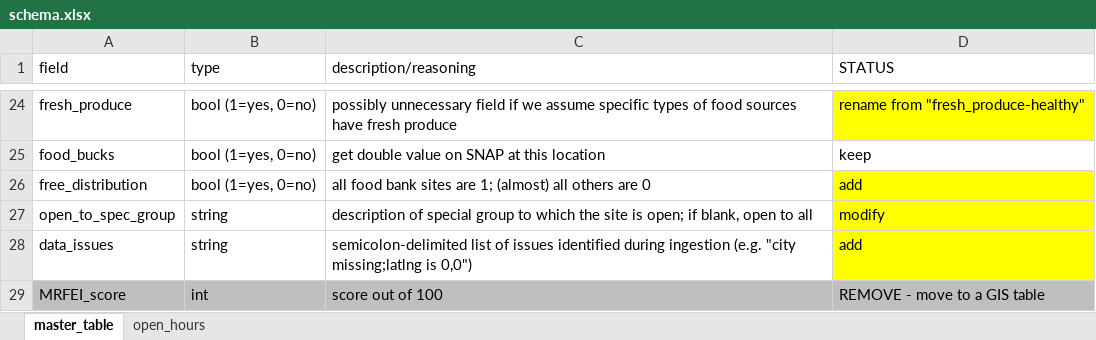
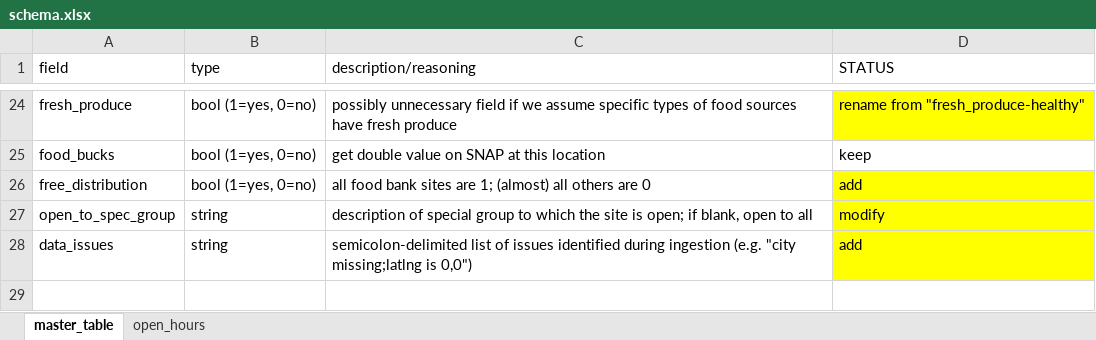
Before and after one commit to CodeForPittsburgh/food-access-map-data, an Excel workbook: schema.xlsx, sheet master_table, drawn as a sheet; only a part is shown, gaps mark what is left out; values as stored, in another font and other column widths than the file's, no borders; the diff names each change by its address in the sheet, - before the commit and + after, or states it on an @@ line.

Commit message:
Remove MRFEI Score row

```diff
--- a/schema.xlsx (sheet master_table)
+++ b/schema.xlsx (sheet master_table)
-row 29: MRFEI_score | int | score out of 100 | REMOVE - move to a GIS table
```
